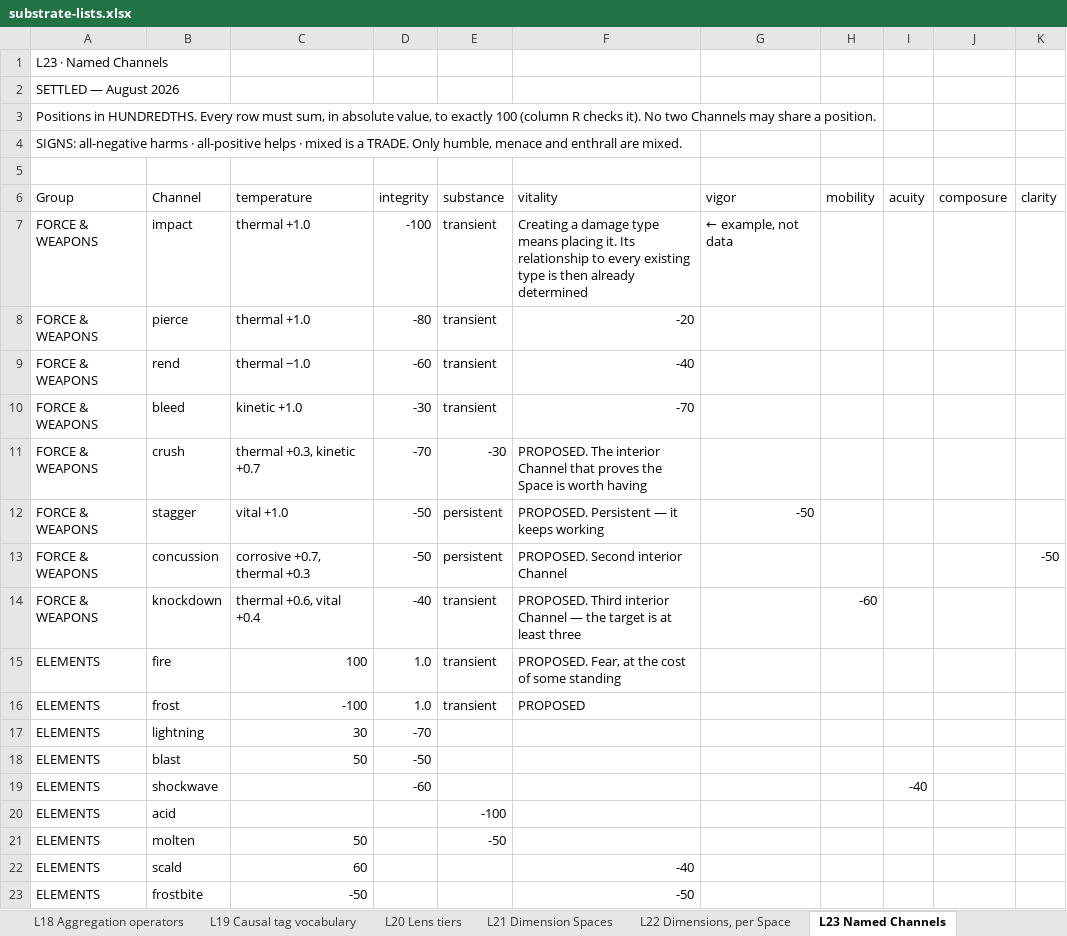
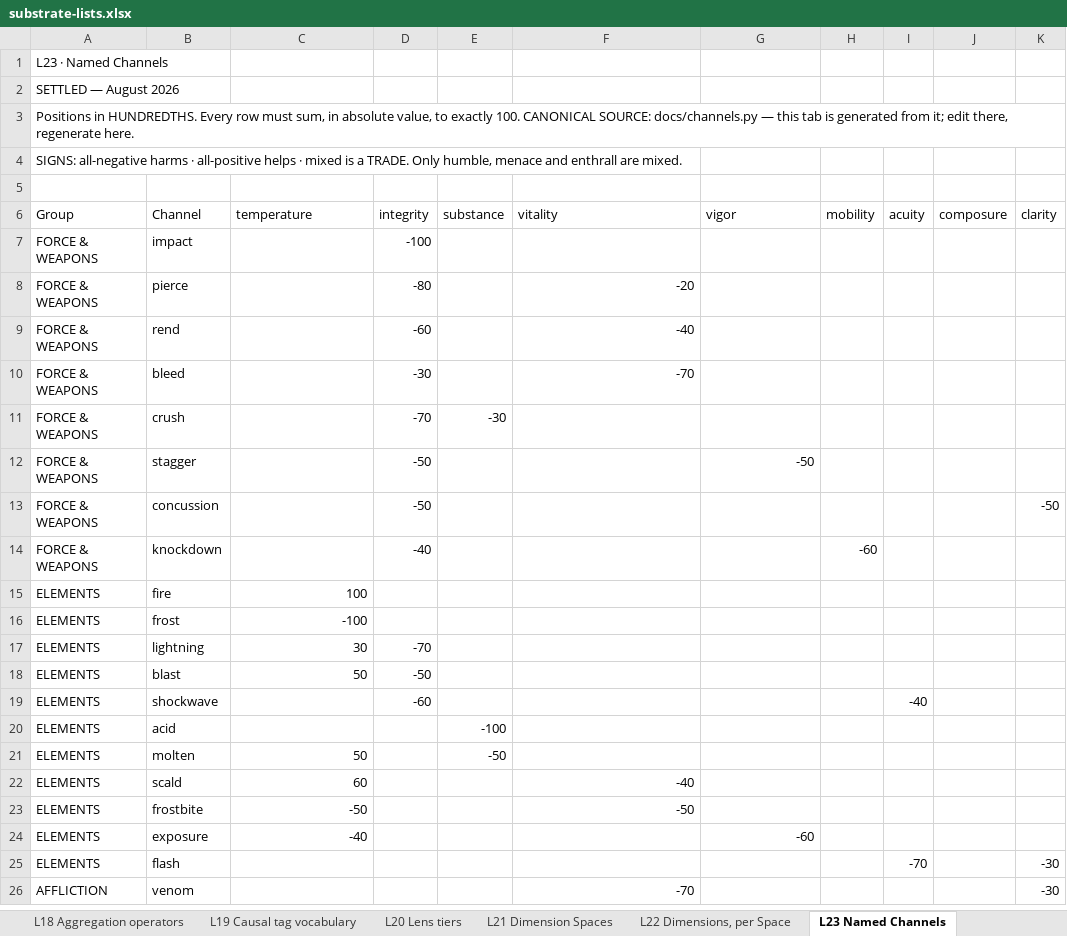
Before and after one commit to dylanpetty378-arch/game-platform, an Excel workbook: docs/substrate-lists.xlsx, sheet L23 Named Channels, drawn as a sheet; only a part is shown; the shorter side is filled out with more unchanged rows; values as stored, in another font and other column widths than the file's, no cell formats; the diff names each change by its address in the sheet, - before the commit and + after, or states it on an @@ line.

Commit message:
Reconciliation 2/4: docs aligned to settled state; lint added; L23 regenerated

```diff
--- a/docs/substrate-lists.xlsx (sheet L23 Named Channels)
+++ b/docs/substrate-lists.xlsx (sheet L23 Named Channels)
-A3 (Group): …to exactly 100 (column R checks it). No two Channels may share a position.
+A3 (Group): …to exactly 100. CANONICAL SOURCE: docs/channels.py — this tab is generated from it; edit there, regenerate here.
-C7:C8 (temperature): thermal +1.0
+C7:C8 (temperature): (empty)
-E7:E10 (substance): transient
+E7:E10 (substance): (empty)
-F7 (vitality): Creating a damage type means placing it. Its relationship to every existing type is then already determined
+F7 (vitality): (empty)
-G7 (vigor): ← example, not data
+G7 (vigor): (empty)
-C9 (temperature): thermal −1.0
+C9 (temperature): (empty)
-C10 (temperature): kinetic +1.0
+C10 (temperature): (empty)
-C11 (temperature): thermal +0.3, kinetic +0.7
+C11 (temperature): (empty)
-F11 (vitality): PROPOSED. The interior Channel that proves the Space is worth having
+F11 (vitality): (empty)
-C12 (temperature): vital +1.0
+C12 (temperature): (empty)
-E12:E13 (substance): persistent
+E12:E13 (substance): (empty)
-F12 (vitality): PROPOSED. Persistent — it keeps working
+F12 (vitality): (empty)
-C13 (temperature): corrosive +0.7, thermal +0.3
+C13 (temperature): (empty)
-F13 (vitality): PROPOSED. Second interior Channel
+F13 (vitality): (empty)
-C14 (temperature): thermal +0.6, vital +0.4
+C14 (temperature): (empty)
-E14:E16 (substance): transient
+E14:E16 (substance): (empty)
-F14 (vitality): PROPOSED. Third interior Channel — the target is at least three
+F14 (vitality): (empty)
-D15:D16 (integrity): 1.0
+D15:D16 (integrity): (empty)
-F15 (vitality): PROPOSED. Fear, at the cost of some standing
+F15 (vitality): (empty)
-F16 (vitality): PROPOSED
+F16 (vitality): (empty)
```
Also changed, not shown: sheet L6 Verbs, sheet L2 Universal Attributes, sheet L3 Category Attributes, sheet L26 Listener condition forms, sheet L21 Dimension Spaces, sheet Progress, 3 more sheets, other sheet tabs, cell formats, 18 other files.
